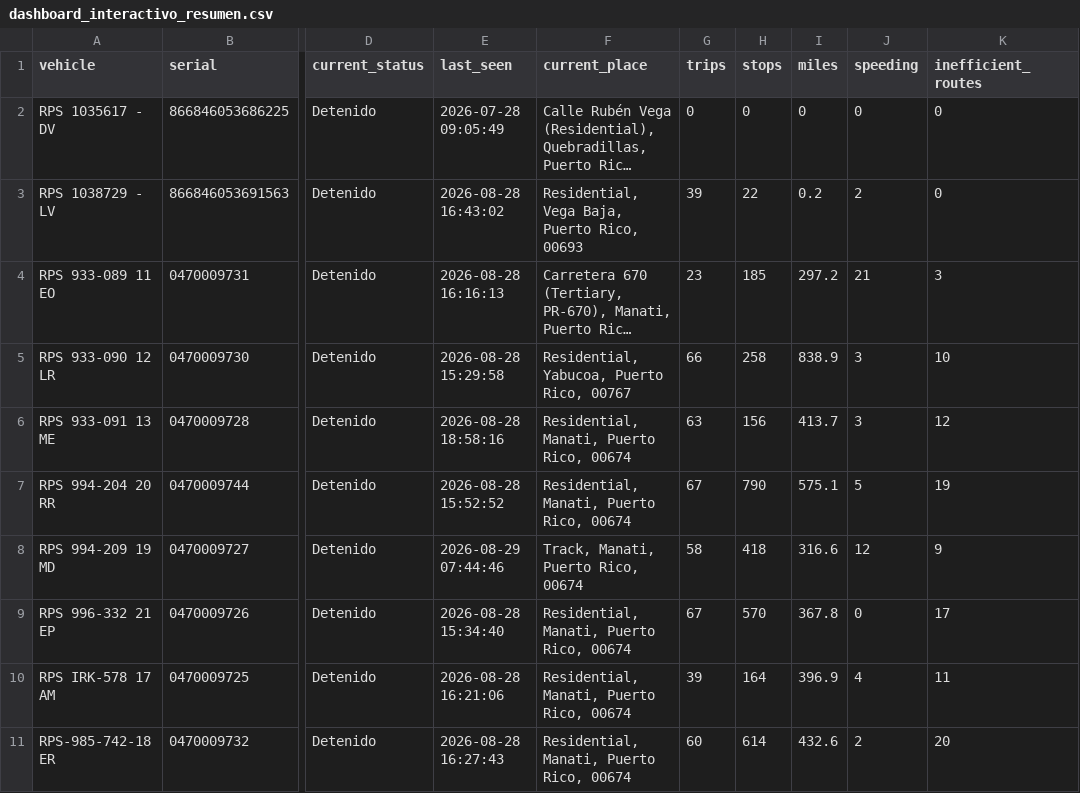
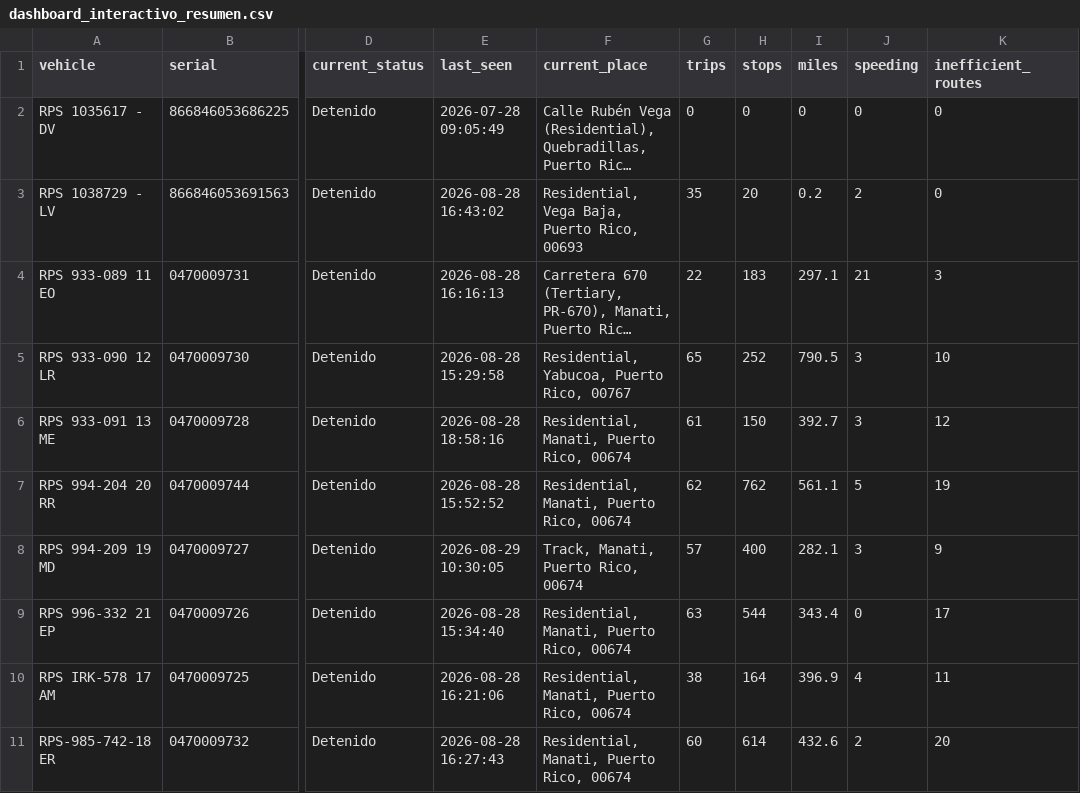
Before and after one commit to epac-hub/rps, a CSV file: dashboard_interactivo_resumen.csv, drawn as a sheet; only a part is shown, gaps mark what is left out; long unchanged cells end in …; the diff names each change by its address in the sheet, - before the commit and + after, or states it on an @@ line.

Commit message:
Refresh fleet dashboard data

```diff
--- a/dashboard_interactivo_resumen.csv
+++ b/dashboard_interactivo_resumen.csv
-G3 (trips): 39
+G3 (trips): 35
-H3 (stops): 22
+H3 (stops): 20
-G4 (trips): 23
+G4 (trips): 22
-H4 (stops): 185
+H4 (stops): 183
-I4 (miles): 297.2
+I4 (miles): 297.1
-G5 (trips): 66
+G5 (trips): 65
-H5 (stops): 258
+H5 (stops): 252
-I5 (miles): 838.9
+I5 (miles): 790.5
-G6 (trips): 63
+G6 (trips): 61
-H6 (stops): 156
+H6 (stops): 150
-I6 (miles): 413.7
+I6 (miles): 392.7
-G7 (trips): 67
+G7 (trips): 62
-H7 (stops): 790
+H7 (stops): 762
-I7 (miles): 575.1
+I7 (miles): 561.1
-E8 (last_seen): 2026-08-29 07:44:46
+E8 (last_seen): 2026-08-29 10:30:05
-G8 (trips): 58
+G8 (trips): 57
-H8 (stops): 418
+H8 (stops): 400
-I8 (miles): 316.6
+I8 (miles): 282.1
-J8 (speeding): 12
+J8 (speeding): 3
-G9 (trips): 67
+G9 (trips): 63
-H9 (stops): 570
+H9 (stops): 544
-I9 (miles): 367.8
+I9 (miles): 343.4
-G10 (trips): 39
+G10 (trips): 38
```
Also changed, not shown: 3 other files.
